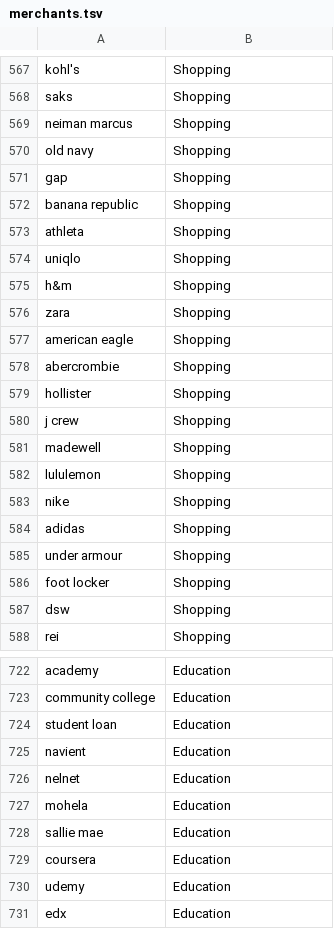
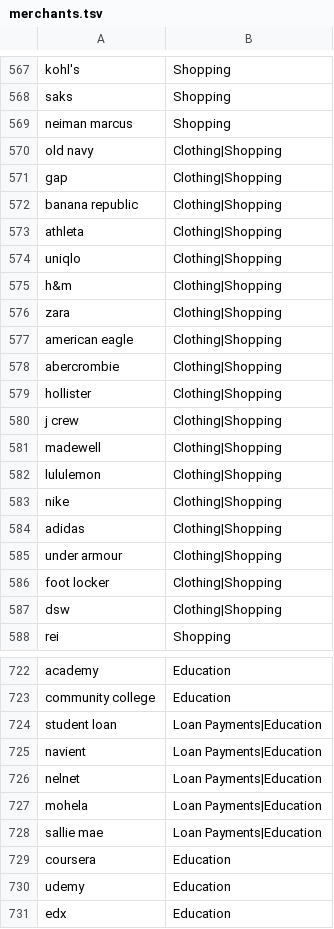
Before and after one commit to ashvtol/SlayBudget, a TSV file: crates/core/data/merchants.tsv, drawn as a sheet; only a part is shown, gaps mark what is left out; the diff covers the shown part only.

```diff
--- a/crates/core/data/merchants.tsv
+++ b/crates/core/data/merchants.tsv
@@ -569,20 +569,20 @@ saks	Shopping
 neiman marcus	Shopping
-old navy	Shopping
-gap	Shopping
-banana republic	Shopping
-athleta	Shopping
-uniqlo	Shopping
-h&m	Shopping
-zara	Shopping
-american eagle	Shopping
-abercrombie	Shopping
-hollister	Shopping
-j crew	Shopping
-madewell	Shopping
-lululemon	Shopping
-nike	Shopping
-adidas	Shopping
-under armour	Shopping
-foot locker	Shopping
-dsw	Shopping
+old navy	Clothing|Shopping
+gap	Clothing|Shopping
+banana republic	Clothing|Shopping
+athleta	Clothing|Shopping
+uniqlo	Clothing|Shopping
+h&m	Clothing|Shopping
+zara	Clothing|Shopping
+american eagle	Clothing|Shopping
+abercrombie	Clothing|Shopping
+hollister	Clothing|Shopping
+j crew	Clothing|Shopping
+madewell	Clothing|Shopping
+lululemon	Clothing|Shopping
+nike	Clothing|Shopping
+adidas	Clothing|Shopping
+under armour	Clothing|Shopping
+foot locker	Clothing|Shopping
+dsw	Clothing|Shopping
 rei	Shopping
@@ -723,7 +723,7 @@ academy	Education
 community college	Education
-student loan	Education
-navient	Education
-nelnet	Education
-mohela	Education
-sallie mae	Education
+student loan	Loan Payments|Education
+navient	Loan Payments|Education
+nelnet	Loan Payments|Education
+mohela	Loan Payments|Education
+sallie mae	Loan Payments|Education
 coursera	Education
```
Also changed, not shown: 24 added rows and 127 edited cells elsewhere in this file, 48 other files.
